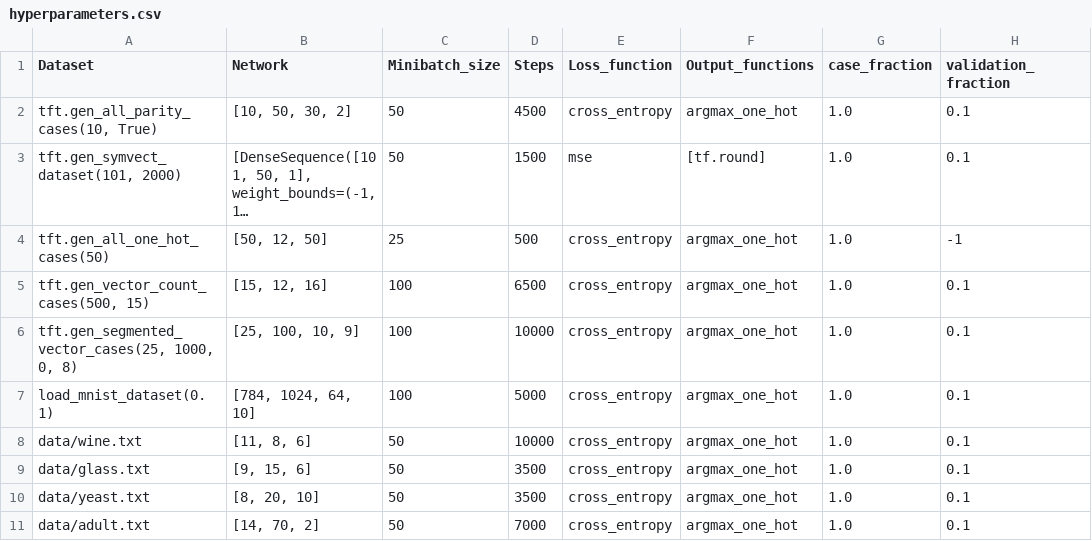
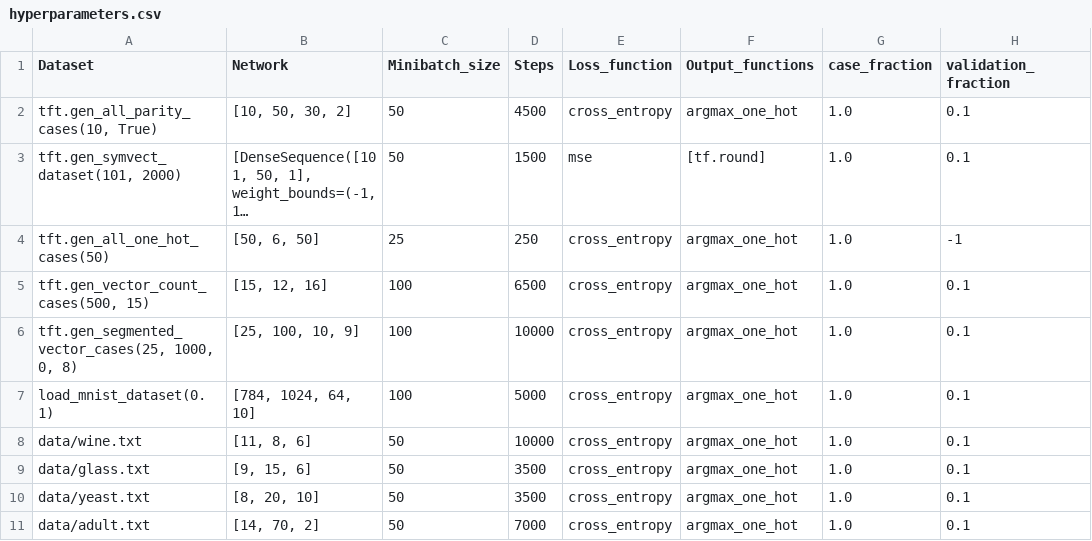
Before and after one commit to Lagostra/IT3105, a CSV file: hyperparameters.csv, drawn as a sheet; only a part is shown; long unchanged cells end in …; the diff names each change by its address in the sheet, - before the commit and + after, or states it on an @@ line.

Commit message:
Add mapping test with hinton plots

```diff
--- a/hyperparameters.csv
+++ b/hyperparameters.csv
-B4 (Network): [50, 12, 50]
+B4 (Network): [50, 6, 50]
-D4 (Steps): 500
+D4 (Steps): 250
```
Also changed, not shown: 2 other files.
